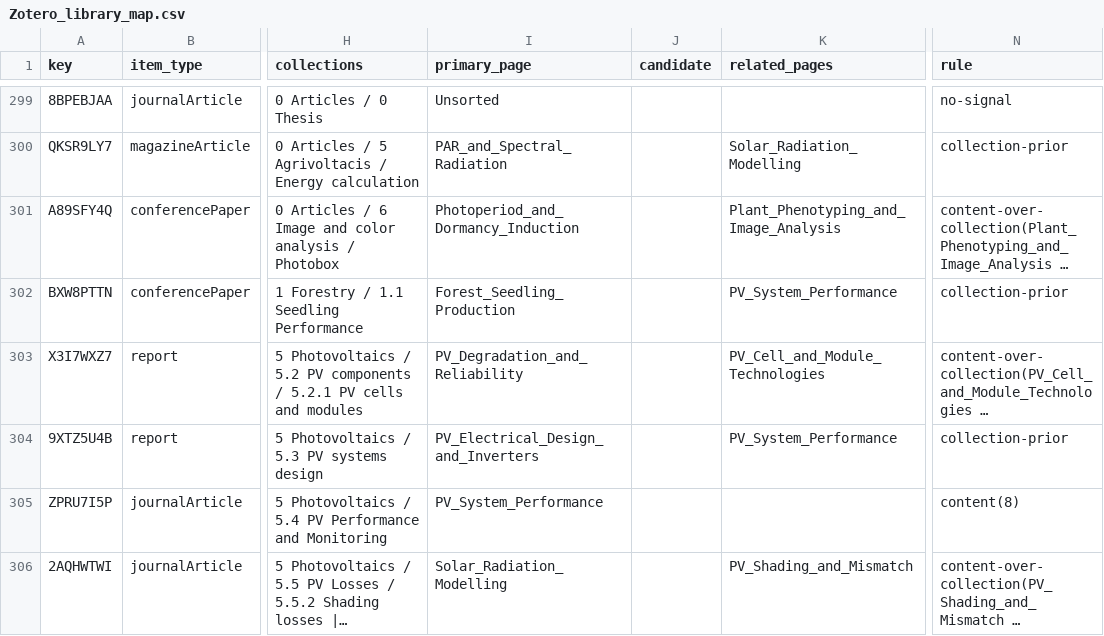
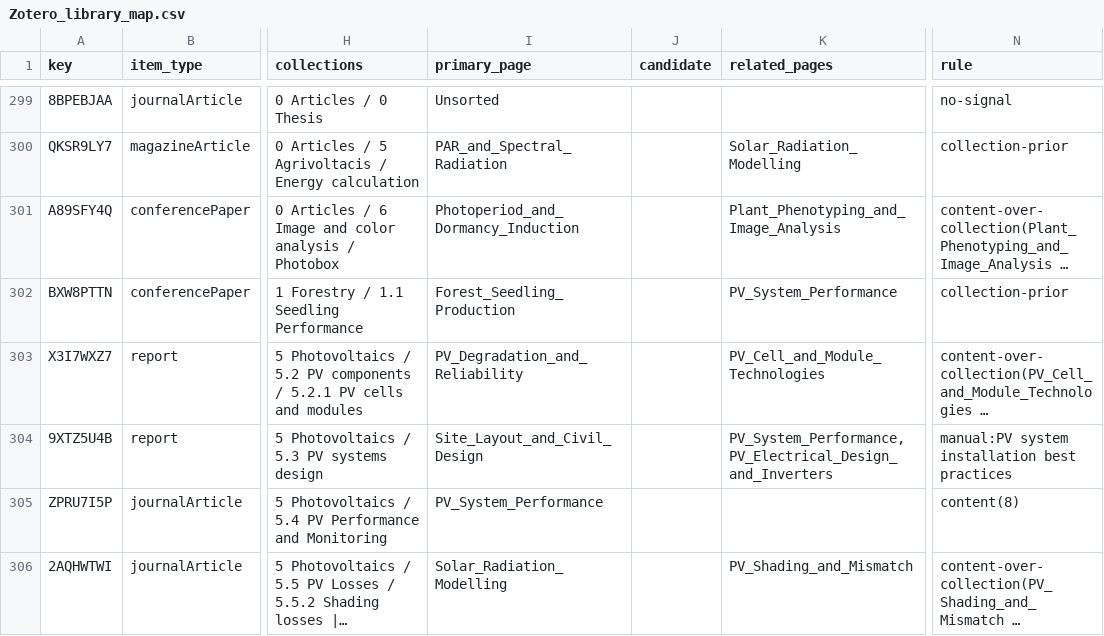
Before and after one commit to hvmarco/personal_knowledge_base, a CSV file: processed/Zotero_library_map.csv, drawn as a sheet; only a part is shown, gaps mark what is left out; long unchanged cells end in …; the diff covers the shown part only; the diff names each change by its address in the sheet, - before the commit and + after, or states it on an @@ line.

```diff
--- a/processed/Zotero_library_map.csv
+++ b/processed/Zotero_library_map.csv
-I304 (primary_page): PV_Electrical_Design_and_Inverters
+I304 (primary_page): Site_Layout_and_Civil_Design
-K304 (related_pages): PV_System_Performance
+K304 (related_pages): PV_System_Performance, PV_Electrical_Design_and_Inverters
-N304 (rule): collection-prior
+N304 (rule): manual:PV system installation best practices
```
Also changed, not shown: 60 edited cells elsewhere in this file, 8 other files.
